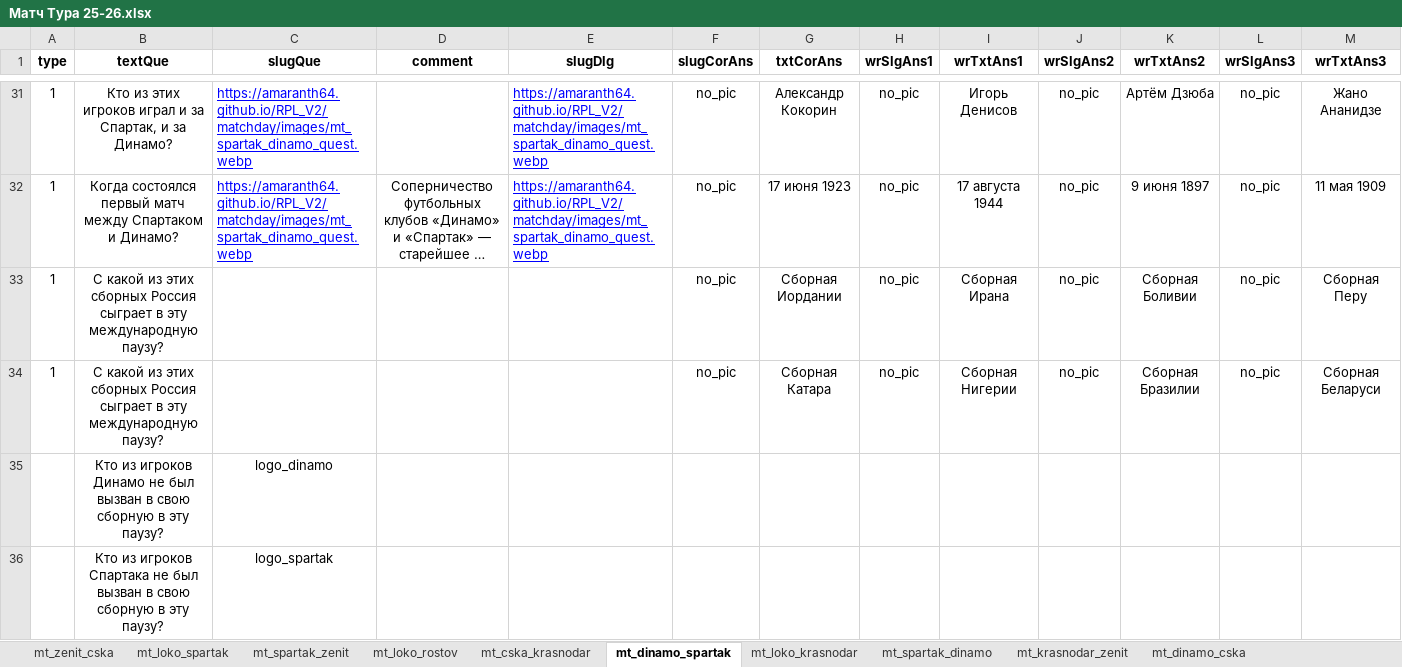
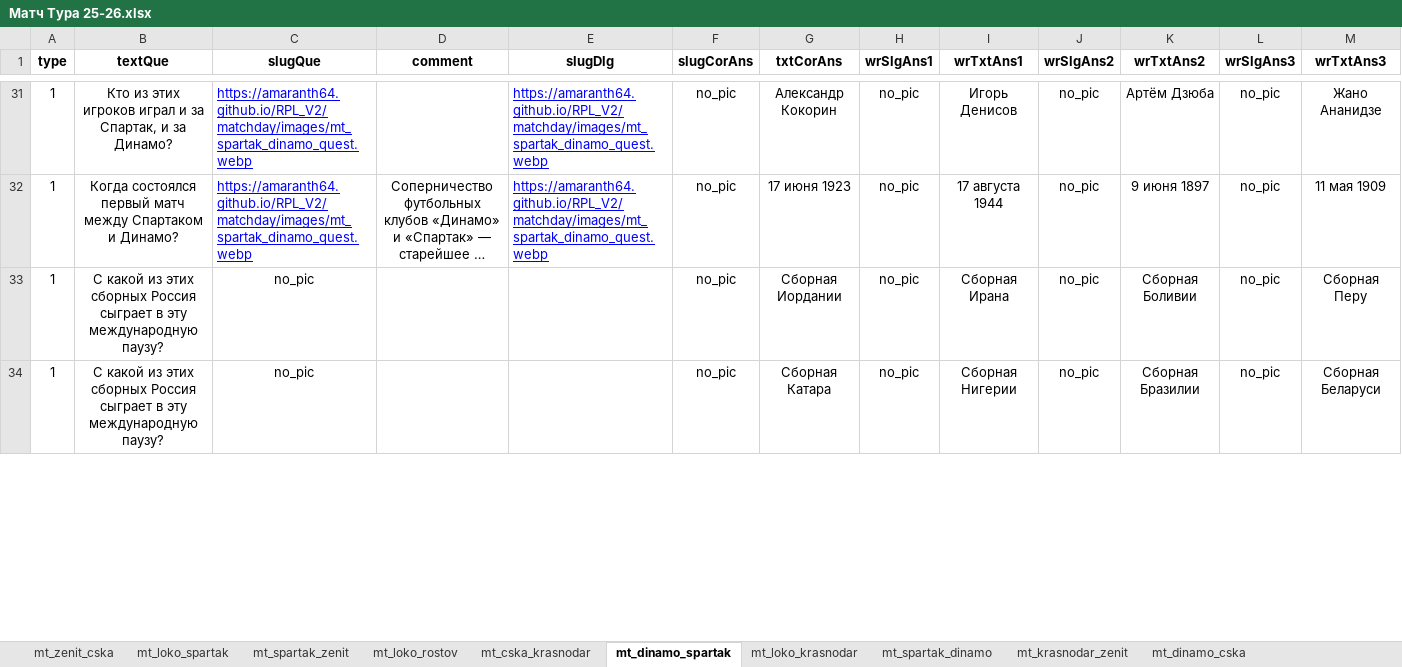
Before and after one commit to amaranth64/amaranth64.github.io, an Excel workbook: RPL_V2/xlsx/Матч Тура 25-26.xlsx, sheet mt_dinamo_spartak, drawn as a sheet; only a part is shown, gaps mark what is left out; long unchanged cells end in …; values as stored, in another font and other column widths than the file's, no borders; removed rows and columns are numbered as before the commit, all else as after; rows hold the shown columns only; the diff covers the shown part only; the diff names each change by its address in the sheet, - before the commit and + after, or states it on an @@ line.

```diff
--- a/RPL_V2/xlsx/Матч Тура 25-26.xlsx (sheet mt_dinamo_spartak)
+++ b/RPL_V2/xlsx/Матч Тура 25-26.xlsx (sheet mt_dinamo_spartak)
-C33:C34 (slugQue): (empty)
+C33:C34 (slugQue): no_pic
-row 35:  | Кто из игроков Динамо не был вызван в свою сборную в эту паузу? | logo_dinamo
-row 36:  | Кто из игроков Спартака не был вызван в свою сборную в эту паузу? | logo_spartak
```
Also changed, not shown: 3 added rows, 1 removed row and 12 edited cells elsewhere in this sheet, sheet mt_cska_krasnodar, 10 other files.
